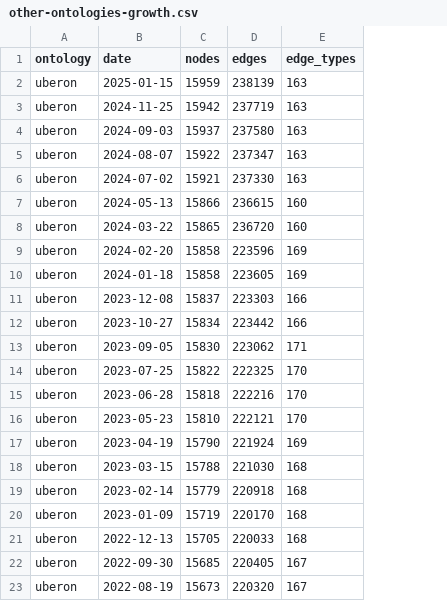
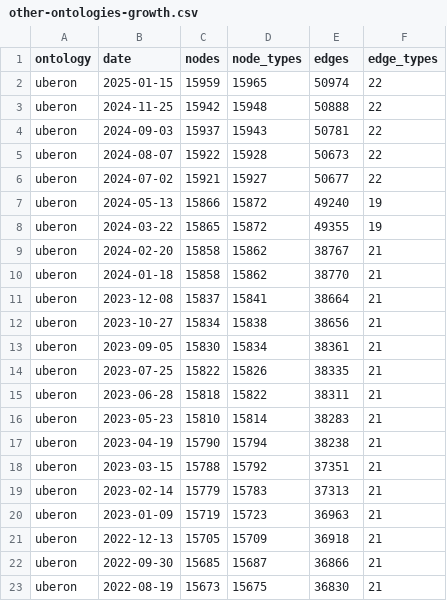
Before and after one commit to cns-iu/hra-kg-supporting-information, a CSV file: notebooks/output/other-ontologies-growth.csv, drawn as a sheet; only a part is shown; addresses are those after the commit; the diff covers the shown part only; the diff names each change by its address in the sheet, - before the commit and + after, or states it on an @@ line.

Commit message:
Updated other-ontologies calculations to use the same rdf-stats code as KG RDF stats to be more easily comparable.

```diff
--- a/notebooks/output/other-ontologies-growth.csv
+++ b/notebooks/output/other-ontologies-growth.csv
+column D (node_types), rows 2-23: 15965 | 15948 | 15943 | 15928 | 15927 | 15872 | 15872 | 15862 | 15862 | 15841 | 15838 | 15834 | 15826 | 15822 | 15814 | 15794 | 15792 | 15783 | 15723 | 15709 | 15687 | 15675
-E2 (edges): 238139
+E2 (edges): 50974
-F2:F6 (edge_types): 163
+F2:F6 (edge_types): 22
-E3 (edges): 237719
+E3 (edges): 50888
-E4 (edges): 237580
+E4 (edges): 50781
-E5 (edges): 237347
+E5 (edges): 50673
-E6 (edges): 237330
+E6 (edges): 50677
-E7 (edges): 236615
+E7 (edges): 49240
-F7:F8 (edge_types): 160
+F7:F8 (edge_types): 19
-E8 (edges): 236720
+E8 (edges): 49355
-E9 (edges): 223596
+E9 (edges): 38767
-F9:F10 (edge_types): 169
+F9:F10 (edge_types): 21
-E10 (edges): 223605
+E10 (edges): 38770
-E11 (edges): 223303
+E11 (edges): 38664
-F11:F12 (edge_types): 166
+F11:F12 (edge_types): 21
-E12 (edges): 223442
+E12 (edges): 38656
-E13 (edges): 223062
+E13 (edges): 38361
-F13 (edge_types): 171
+F13 (edge_types): 21
-E14 (edges): 222325
+E14 (edges): 38335
-F14:F16 (edge_types): 170
+F14:F16 (edge_types): 21
-E15 (edges): 222216
+E15 (edges): 38311
-E16 (edges): 222121
+E16 (edges): 38283
-E17 (edges): 221924
+E17 (edges): 38238
-F17 (edge_types): 169
+F17 (edge_types): 21
-E18 (edges): 221030
+E18 (edges): 37351
-F18:F21 (edge_types): 168
+F18:F21 (edge_types): 21
-E19 (edges): 220918
+E19 (edges): 37313
-E20 (edges): 220170
+E20 (edges): 36963
-E21 (edges): 220033
+E21 (edges): 36918
-E22 (edges): 220405
+E22 (edges): 36866
-F22:F23 (edge_types): 167
+F22:F23 (edge_types): 21
-E23 (edges): 220320
+E23 (edges): 36830
```
Also changed, not shown: 112 edited cells elsewhere in this file, 2 other files.
